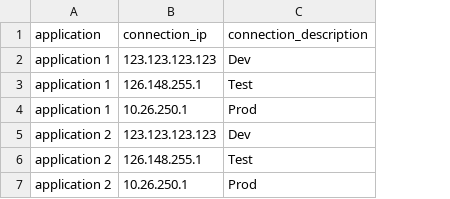
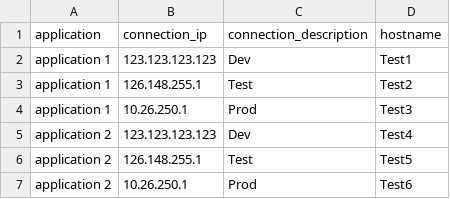
Before and after one commit to gremi-jr/EHP-EditHostProgram, a CSV file: config/config.csv, drawn as a sheet; the diff names each change by its address in the sheet, - before the commit and + after, or states it on an @@ line.

Commit message:
Added option to name specific hostname in hosts file if application name != hostname

```diff
--- a/config/config.csv
+++ b/config/config.csv
+column D (hostname), rows 2-7: Test1 | Test2 | Test3 | Test4 | Test5 | Test6
```
Also changed, not shown: 2 other files.
